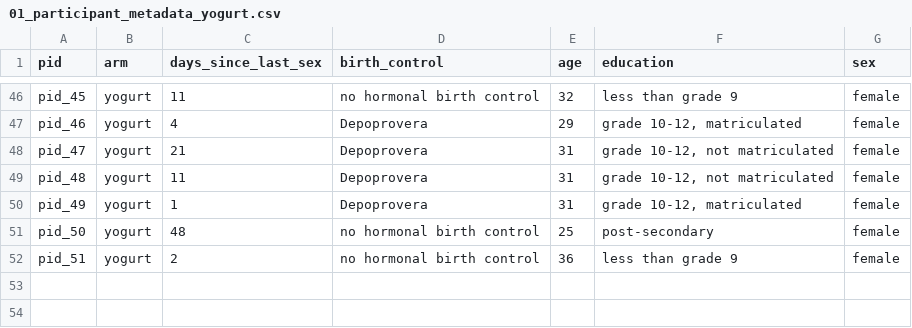
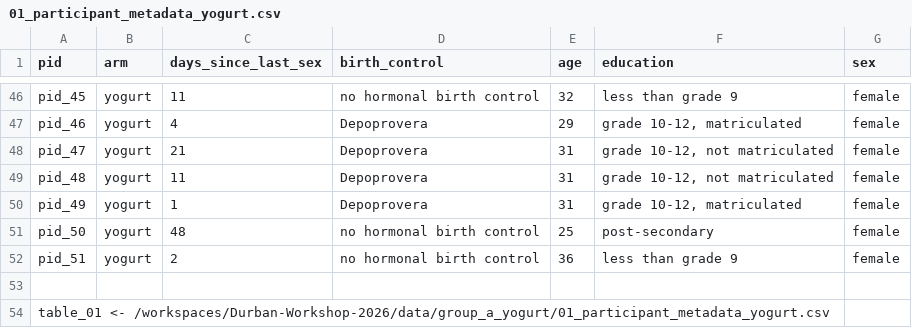
Before and after one commit to tumeloahri/Durban-Workshop-2026, a CSV file: data/group_a_yogurt/01_participant_metadata_yogurt.csv, drawn as a sheet; only a part is shown, gaps mark what is left out; the diff names each change by its address in the sheet, - before the commit and + after, or states it on an @@ line.

```diff
--- a/data/group_a_yogurt/01_participant_metadata_yogurt.csv
+++ b/data/group_a_yogurt/01_participant_metadata_yogurt.csv
+row 53: (empty)
+row 54: table_01 <- /workspaces/Durban-Workshop-2026/data/group_a_yogurt/01_participant_metadata_yogurt.csv
```
Also changed, not shown: 7 other files.
